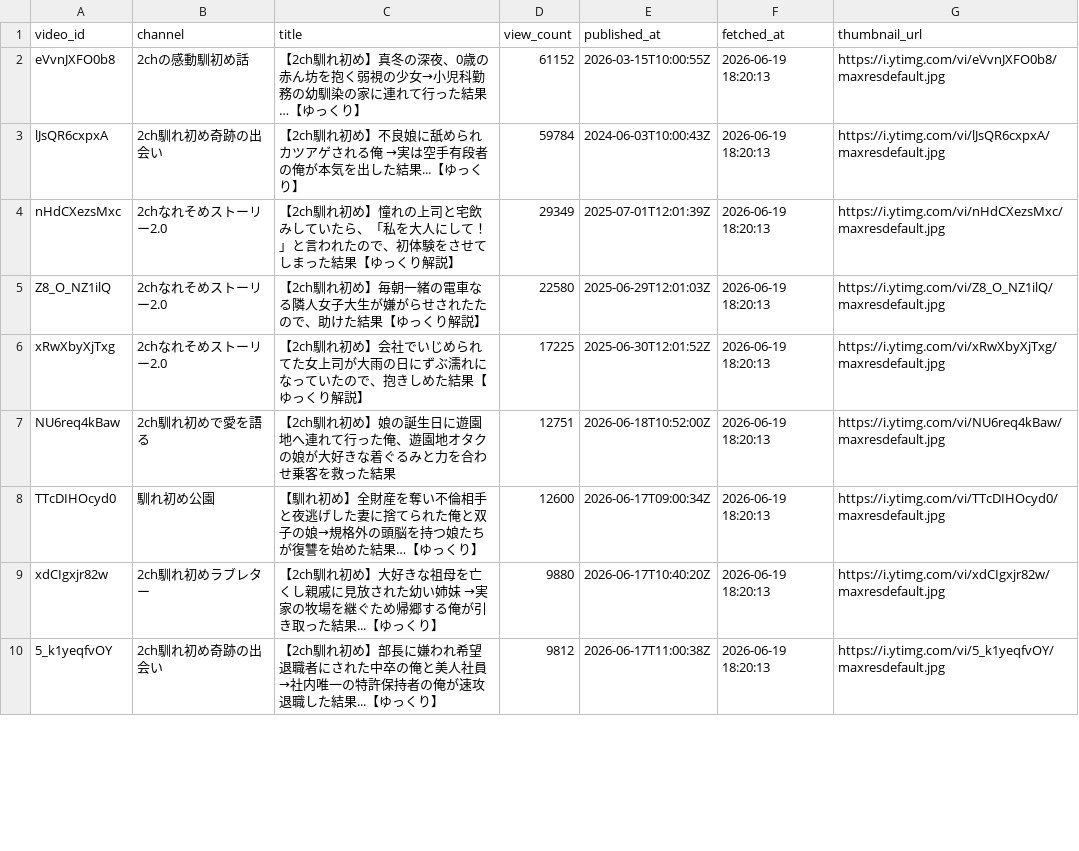
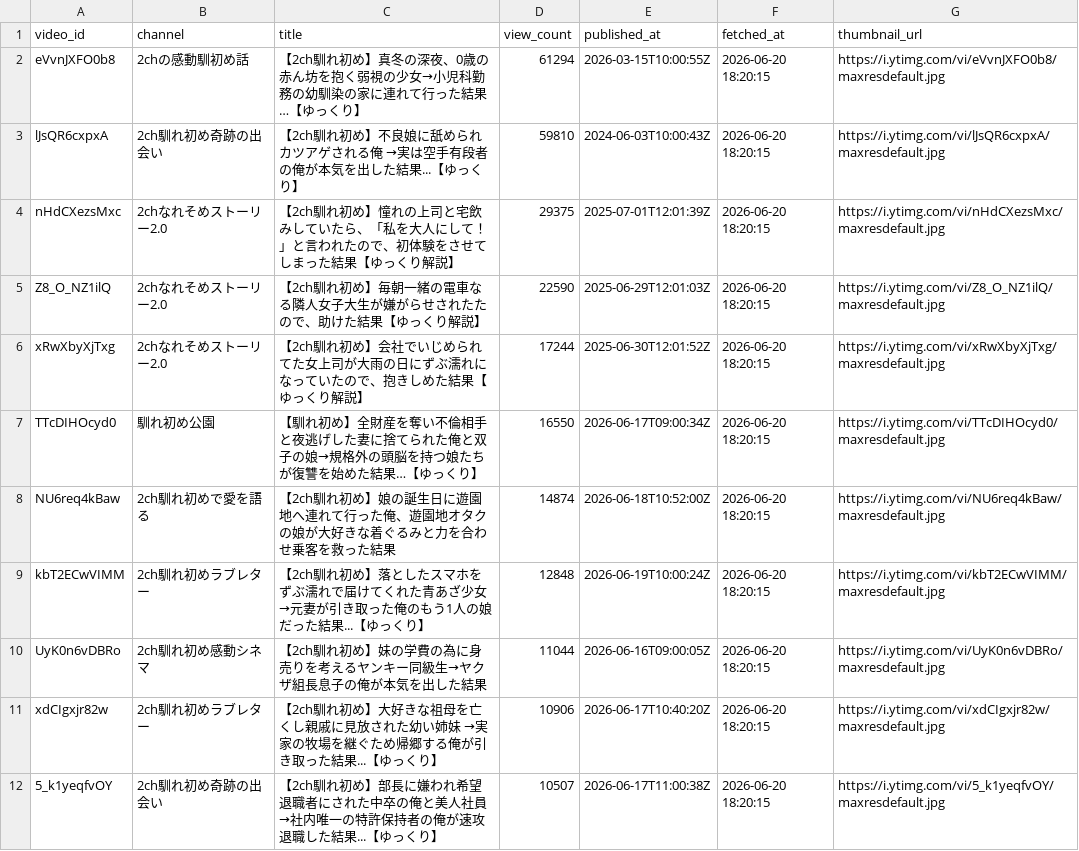
Before and after one commit to japonismy/naresome-kikaku-research, a CSV file: reports/thumbnail_text_missing.csv, drawn as a sheet; only a part is shown; the diff covers the shown part only.

```diff
--- a/reports/thumbnail_text_missing.csv
+++ b/reports/thumbnail_text_missing.csv
@@ -1,10 +1,12 @@
 video_id,channel,title,view_count,published_at,fetched_at,thumbnail_url
-eVvnJXFO0b8,2chの感動馴初め話,【2ch馴れ初め】真冬の深夜、0歳の赤ん坊を抱く弱視の少女→小児科勤務の幼馴染の家に連れて行った結果…【ゆっくり】,61152,2026-03-15T10:00:55Z,2026-06-19 18:20:13,https://i.ytimg.com/vi/eVvnJXFO0b8/maxresdefault.jpg
-lJsQR6cxpxA,2ch馴れ初め奇跡の出会い,【2ch馴れ初め】不良娘に舐められカツアゲされる俺 →実は空手有段者の俺が本気を出した結果...【ゆっくり】,59784,2024-06-03T10:00:43Z,2026-06-19 18:20:13,https://i.ytimg.com/vi/lJsQR6cxpxA/maxresdefault.jpg
-nHdCXezsMxc,2chなれそめストーリー2.0,【2ch馴れ初め】憧れの上司と宅飲みしていたら、「私を大人にして！」と言われたので、初体験をさせてしまった結果【ゆっくり解説】,29349,2025-07-01T12:01:39Z,2026-06-19 18:20:13,https://i.ytimg.com/vi/nHdCXezsMxc/maxresdefault.jpg
-Z8_O_NZ1ilQ,2chなれそめストーリー2.0,【2ch馴れ初め】毎朝一緒の電車なる隣人女子大生が嫌がらせされたたので、助けた結果【ゆっくり解説】,22580,2025-06-29T12:01:03Z,2026-06-19 18:20:13,https://i.ytimg.com/vi/Z8_O_NZ1ilQ/maxresdefault.jpg
-xRwXbyXjTxg,2chなれそめストーリー2.0,【2ch馴れ初め】会社でいじめられてた女上司が大雨の日にずぶ濡れになっていたので、抱きしめた結果【ゆっくり解説】,17225,2025-06-30T12:01:52Z,2026-06-19 18:20:13,https://i.ytimg.com/vi/xRwXbyXjTxg/maxresdefault.jpg
-NU6req4kBaw,2ch馴れ初めで愛を語る,【2ch馴れ初め】娘の誕生日に遊園地へ連れて行った俺、遊園地オタクの娘が大好きな着ぐるみと力を合わせ乗客を救った結果,12751,2026-06-18T10:52:00Z,2026-06-19 18:20:13,https://i.ytimg.com/vi/NU6req4kBaw/maxresdefault.jpg
-TTcDIHOcyd0,馴れ初め公園,【馴れ初め】全財産を奪い不倫相手と夜逃げした妻に捨てられた俺と双子の娘→規格外の頭脳を持つ娘たちが復讐を始めた結果…【ゆっくり】,12600,2026-06-17T09:00:34Z,2026-06-19 18:20:13,https://i.ytimg.com/vi/TTcDIHOcyd0/maxresdefault.jpg
-xdCIgxjr82w,2ch馴れ初めラブレター,【2ch馴れ初め】大好きな祖母を亡くし親戚に見放された幼い姉妹 →実家の牧場を継ぐため帰郷する俺が引き取った結果...【ゆっくり】,9880,2026-06-17T10:40:20Z,2026-06-19 18:20:13,https://i.ytimg.com/vi/xdCIgxjr82w/maxresdefault.jpg
-5_k1yeqfvOY,2ch馴れ初め奇跡の出会い,【2ch馴れ初め】部長に嫌われ希望退職者にされた中卒の俺と美人社員 →社内唯一の特許保持者の俺が速攻退職した結果...【ゆっくり】,9812,2026-06-17T11:00:38Z,2026-06-19 18:20:13,https://i.ytimg.com/vi/5_k1yeqfvOY/maxresdefault.jpg
+eVvnJXFO0b8,2chの感動馴初め話,【2ch馴れ初め】真冬の深夜、0歳の赤ん坊を抱く弱視の少女→小児科勤務の幼馴染の家に連れて行った結果…【ゆっくり】,61294,2026-03-15T10:00:55Z,2026-06-20 18:20:15,https://i.ytimg.com/vi/eVvnJXFO0b8/maxresdefault.jpg
+lJsQR6cxpxA,2ch馴れ初め奇跡の出会い,【2ch馴れ初め】不良娘に舐められカツアゲされる俺 →実は空手有段者の俺が本気を出した結果...【ゆっくり】,59810,2024-06-03T10:00:43Z,2026-06-20 18:20:15,https://i.ytimg.com/vi/lJsQR6cxpxA/maxresdefault.jpg
+nHdCXezsMxc,2chなれそめストーリー2.0,【2ch馴れ初め】憧れの上司と宅飲みしていたら、「私を大人にして！」と言われたので、初体験をさせてしまった結果【ゆっくり解説】,29375,2025-07-01T12:01:39Z,2026-06-20 18:20:15,https://i.ytimg.com/vi/nHdCXezsMxc/maxresdefault.jpg
+Z8_O_NZ1ilQ,2chなれそめストーリー2.0,【2ch馴れ初め】毎朝一緒の電車なる隣人女子大生が嫌がらせされたたので、助けた結果【ゆっくり解説】,22590,2025-06-29T12:01:03Z,2026-06-20 18:20:15,https://i.ytimg.com/vi/Z8_O_NZ1ilQ/maxresdefault.jpg
+xRwXbyXjTxg,2chなれそめストーリー2.0,【2ch馴れ初め】会社でいじめられてた女上司が大雨の日にずぶ濡れになっていたので、抱きしめた結果【ゆっくり解説】,17244,2025-06-30T12:01:52Z,2026-06-20 18:20:15,https://i.ytimg.com/vi/xRwXbyXjTxg/maxresdefault.jpg
+TTcDIHOcyd0,馴れ初め公園,【馴れ初め】全財産を奪い不倫相手と夜逃げした妻に捨てられた俺と双子の娘→規格外の頭脳を持つ娘たちが復讐を始めた結果…【ゆっくり】,16550,2026-06-17T09:00:34Z,2026-06-20 18:20:15,https://i.ytimg.com/vi/TTcDIHOcyd0/maxresdefault.jpg
+NU6req4kBaw,2ch馴れ初めで愛を語る,【2ch馴れ初め】娘の誕生日に遊園地へ連れて行った俺、遊園地オタクの娘が大好きな着ぐるみと力を合わせ乗客を救った結果,14874,2026-06-18T10:52:00Z,2026-06-20 18:20:15,https://i.ytimg.com/vi/NU6req4kBaw/maxresdefault.jpg
+kbT2ECwVIMM,2ch馴れ初めラブレター,【2ch馴れ初め】落としたスマホをずぶ濡れで届けてくれた青あざ少女 →元妻が引き取った俺のもう1人の娘だった結果...【ゆっくり】,12848,2026-06-19T10:00:24Z,2026-06-20 18:20:15,https://i.ytimg.com/vi/kbT2ECwVIMM/maxresdefault.jpg
+UyK0n6vDBRo,2ch馴れ初め感動シネマ,【2ch馴れ初め】妹の学費の為に身売りを考えるヤンキー同級生→ヤクザ組長息子の俺が本気を出した結果,11044,2026-06-16T09:00:05Z,2026-06-20 18:20:15,https://i.ytimg.com/vi/UyK0n6vDBRo/maxresdefault.jpg
+xdCIgxjr82w,2ch馴れ初めラブレター,【2ch馴れ初め】大好きな祖母を亡くし親戚に見放された幼い姉妹 →実家の牧場を継ぐため帰郷する俺が引き取った結果...【ゆっくり】,10906,2026-06-17T10:40:20Z,2026-06-20 18:20:15,https://i.ytimg.com/vi/xdCIgxjr82w/maxresdefault.jpg
+5_k1yeqfvOY,2ch馴れ初め奇跡の出会い,【2ch馴れ初め】部長に嫌われ希望退職者にされた中卒の俺と美人社員 →社内唯一の特許保持者の俺が速攻退職した結果...【ゆっくり】,10507,2026-06-17T11:00:38Z,2026-06-20 18:20:15,https://i.ytimg.com/vi/5_k1yeqfvOY/maxresdefault.jpg
```
Also changed, not shown: 10 added rows, 7 removed rows and 20 edited cells elsewhere in this file, reports/channel_scope.csv, 3 other files.
